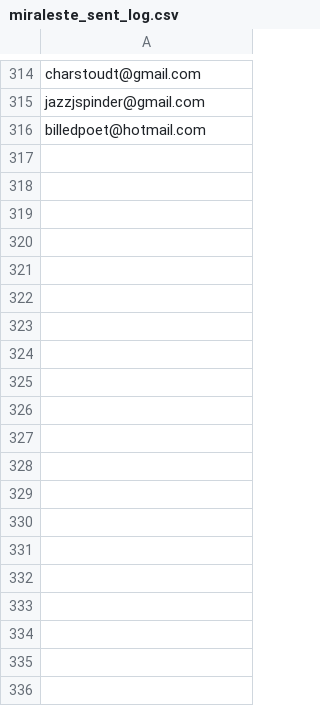
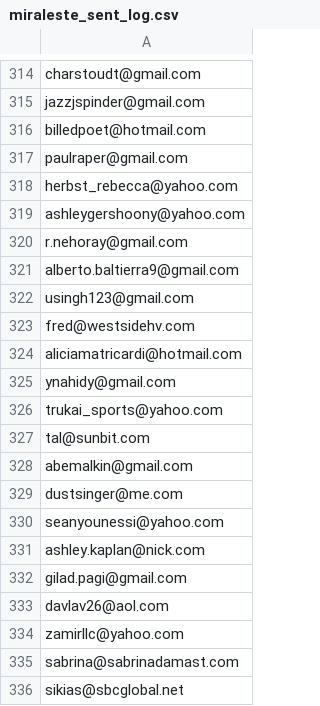
Before and after one commit to VirtualJoe760/jpsrealtor, a CSV file: src/scripts/data/miraleste_sent_log.csv, drawn as a sheet; only a part is shown, gaps mark what is left out; the diff covers the shown part only; the diff names each change by its address in the sheet, - before the commit and + after, or states it on an @@ line.

Commit message:
added new data

```diff
--- a/src/scripts/data/miraleste_sent_log.csv
+++ b/src/scripts/data/miraleste_sent_log.csv
+row 317: paulraper@gmail.com
+row 318: herbst_rebecca@yahoo.com
+row 319: ashleygershoony@yahoo.com
+row 320: r.nehoray@gmail.com
+row 321: alberto.baltierra9@gmail.com
+row 322: usingh123@gmail.com
+row 323: fred@westsidehv.com
+row 324: aliciamatricardi@hotmail.com
+row 325: ynahidy@gmail.com
+row 326: trukai_sports@yahoo.com
+row 327: tal@sunbit.com
+row 328: abemalkin@gmail.com
+row 329: dustsinger@me.com
+row 330: seanyounessi@yahoo.com
+row 331: ashley.kaplan@nick.com
+row 332: gilad.pagi@gmail.com
+row 333: davlav26@aol.com
+row 334: zamirllc@yahoo.com
+row 335: sabrina@sabrinadamast.com
+row 336: sikias@sbcglobal.net
```
Also changed, not shown: 63 added rows elsewhere in this file, 2 other files.
